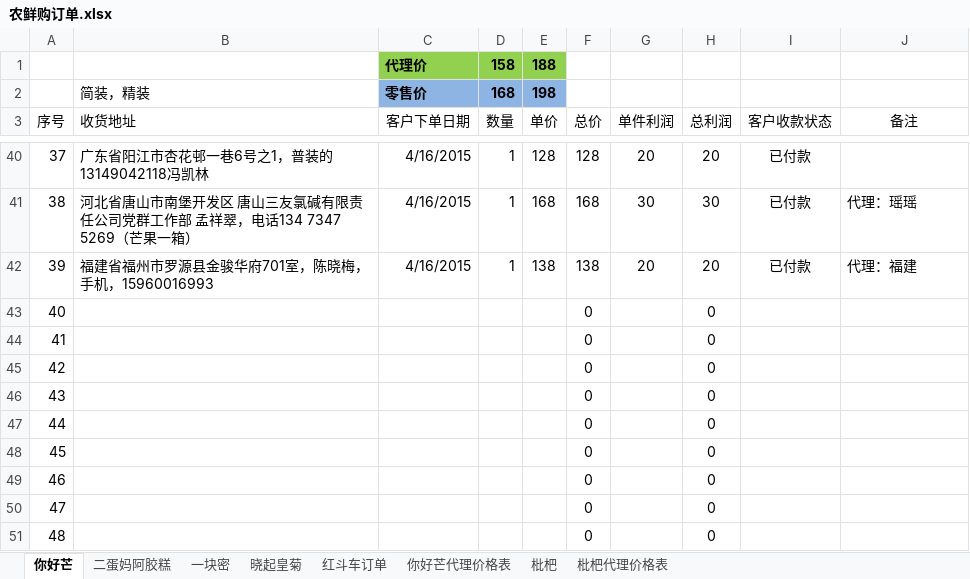
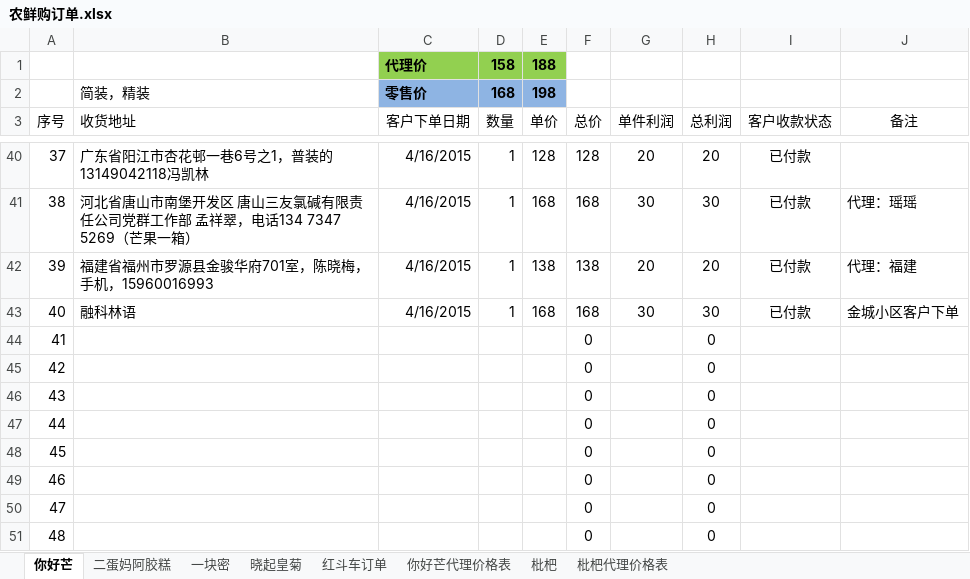
Before and after one commit to ettor/miyou, an Excel workbook: Documents/农鲜购订单.xlsx, sheet 你好芒, drawn as a sheet; only a part is shown, gaps mark what is left out; values as stored, in another font and other column widths than the file's, no borders; removed rows and columns are numbered as before the commit, all else as after; the diff names each change by its address in the sheet, - before the commit and + after, or states it on an @@ line.

```diff
--- a/Documents/农鲜购订单.xlsx (sheet 你好芒)
+++ b/Documents/农鲜购订单.xlsx (sheet 你好芒)
+row 43: 40 | 融科林语 | 4/16/2015 | 1 | 168 | 168 | 30 | 30 | 已付款 | 金城小区客户下单
@@ column A (序号) renumbered between rows 44 and 51 @@
-row 51: 48 |  |  |  |  | 0 |  | 0
```
Also changed, not shown: formulas that keep their value.
